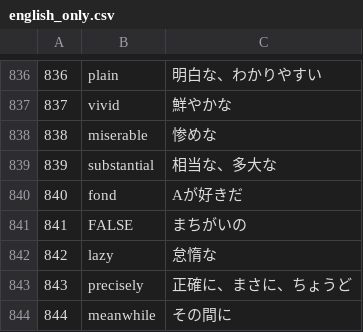
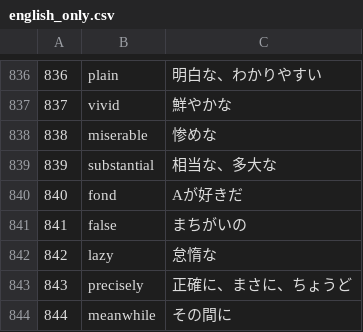
Before and after one commit to dev-stack-lab/words.application, a CSV file: english_only.csv, drawn as a sheet; only a part is shown, gaps mark what is left out.

Commit message:
Update english_only.csv

```diff
--- a/english_only.csv
+++ b/english_only.csv
@@ -840,3 +840,3 @@
 840,fond,Aが好きだ
-841,FALSE,まちがいの
+841,false,まちがいの
 842,lazy,怠惰な
```
